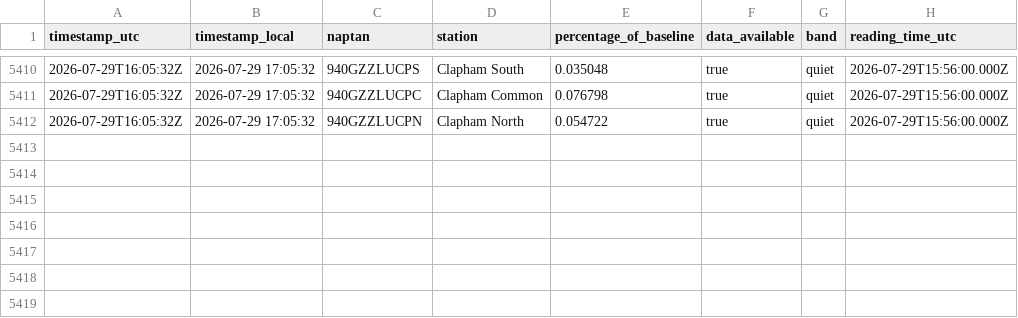
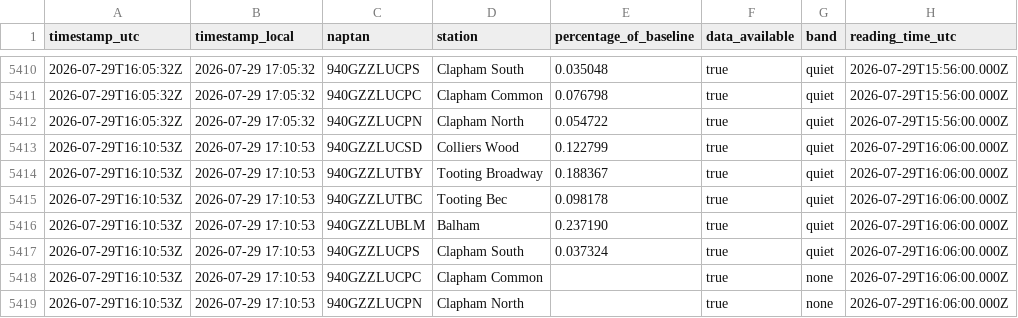
Before and after one commit to hsimmonds01/Claude, a CSV file: crowding-tracker/history.csv, drawn as a sheet; only a part is shown, gaps mark what is left out; the diff names each change by its address in the sheet, - before the commit and + after, or states it on an @@ line.

```diff
--- a/crowding-tracker/history.csv
+++ b/crowding-tracker/history.csv
+row 5413: 2026-07-29T16:10:53Z | 2026-07-29 17:10:53 | 940GZZLUCSD | Colliers Wood | 0.122799 | true | quiet | 2026-07-29T16:06:00.000Z
+row 5414: 2026-07-29T16:10:53Z | 2026-07-29 17:10:53 | 940GZZLUTBY | Tooting Broadway | 0.188367 | true | quiet | 2026-07-29T16:06:00.000Z
+row 5415: 2026-07-29T16:10:53Z | 2026-07-29 17:10:53 | 940GZZLUTBC | Tooting Bec | 0.098178 | true | quiet | 2026-07-29T16:06:00.000Z
+row 5416: 2026-07-29T16:10:53Z | 2026-07-29 17:10:53 | 940GZZLUBLM | Balham | 0.237190 | true | quiet | 2026-07-29T16:06:00.000Z
+row 5417: 2026-07-29T16:10:53Z | 2026-07-29 17:10:53 | 940GZZLUCPS | Clapham South | 0.037324 | true | quiet | 2026-07-29T16:06:00.000Z
+row 5418: 2026-07-29T16:10:53Z | 2026-07-29 17:10:53 | 940GZZLUCPC | Clapham Common |  | true | none | 2026-07-29T16:06:00.000Z
+row 5419: 2026-07-29T16:10:53Z | 2026-07-29 17:10:53 | 940GZZLUCPN | Clapham North |  | true | none | 2026-07-29T16:06:00.000Z
```
